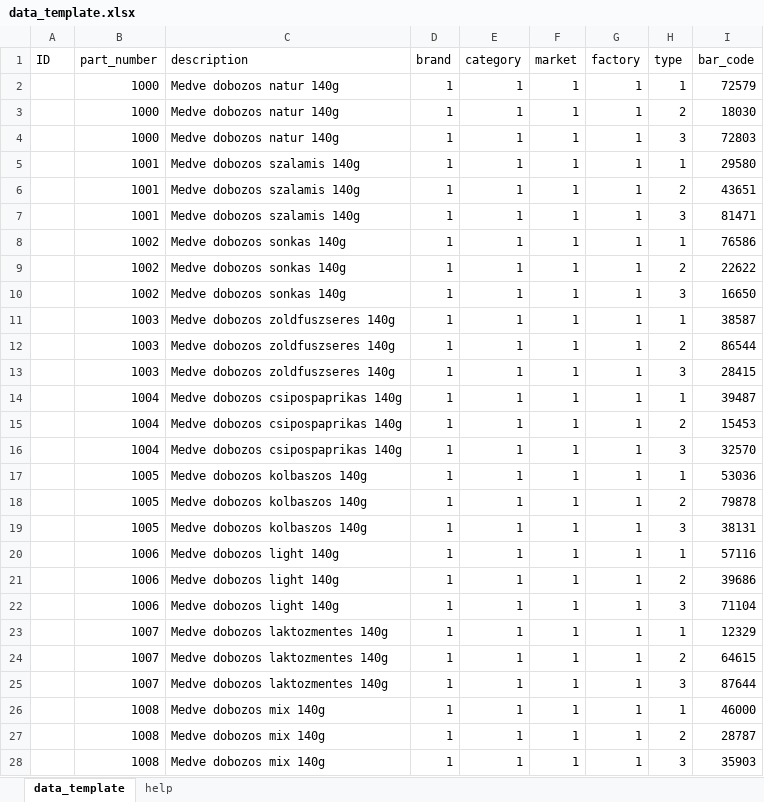
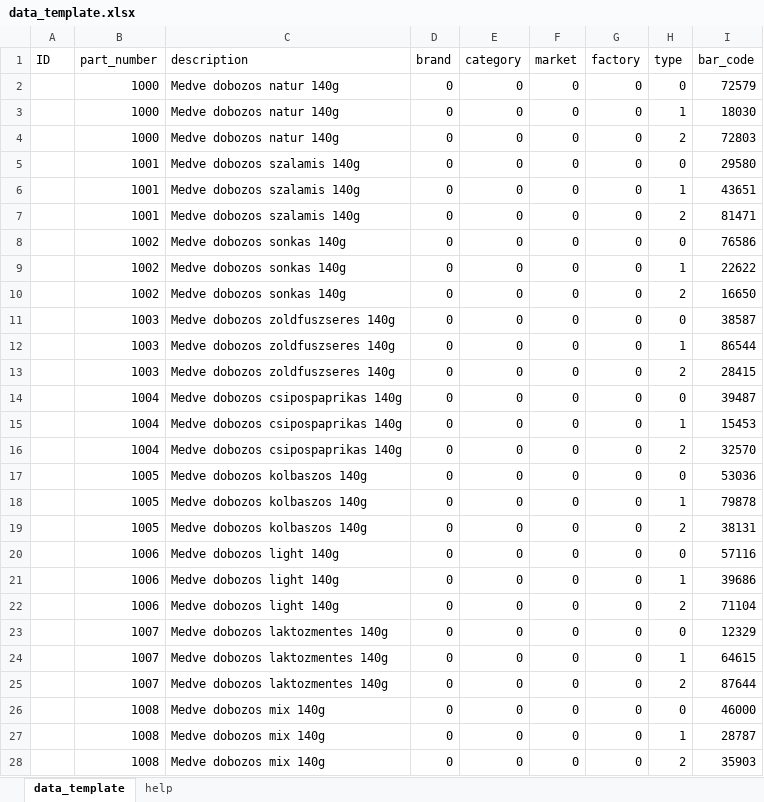
Before and after one commit to gergelytamaskiss/SajtBazis_WinForms, an Excel workbook: data_template.xlsx, sheet data_template, drawn as a sheet; only a part is shown; values as stored, in another font and other column widths than the file's, no borders; the diff covers the shown part only; the diff names each change by its address in the sheet, - before the commit and + after, or states it on an @@ line.

```diff
--- a/data_template.xlsx (sheet data_template)
+++ b/data_template.xlsx (sheet data_template)
-D2:D28 (brand): 1
+D2:D28 (brand): 0
-E2:E28 (category): 1
+E2:E28 (category): 0
-F2:F28 (market): 1
+F2:F28 (market): 0
-G2:G28 (factory): 1
+G2:G28 (factory): 0
-H2 (type): 1
+H2 (type): 0
-H3 (type): 2
+H3 (type): 1
-H4 (type): 3
+H4 (type): 2
-H5 (type): 1
+H5 (type): 0
-H6 (type): 2
+H6 (type): 1
-H7 (type): 3
+H7 (type): 2
-H8 (type): 1
+H8 (type): 0
-H9 (type): 2
+H9 (type): 1
-H10 (type): 3
+H10 (type): 2
-H11 (type): 1
+H11 (type): 0
-H12 (type): 2
+H12 (type): 1
-H13 (type): 3
+H13 (type): 2
-H14 (type): 1
+H14 (type): 0
-H15 (type): 2
+H15 (type): 1
-H16 (type): 3
+H16 (type): 2
-H17 (type): 1
+H17 (type): 0
-H18 (type): 2
+H18 (type): 1
-H19 (type): 3
+H19 (type): 2
-H20 (type): 1
+H20 (type): 0
-H21 (type): 2
+H21 (type): 1
-H22 (type): 3
+H22 (type): 2
-H23 (type): 1
+H23 (type): 0
-H24 (type): 2
+H24 (type): 1
-H25 (type): 3
+H25 (type): 2
-H26 (type): 1
+H26 (type): 0
-H27 (type): 2
+H27 (type): 1
-H28 (type): 3
+H28 (type): 2
```
Also changed, not shown: 825 edited cells elsewhere in this sheet, sheet help, 19 other files.
